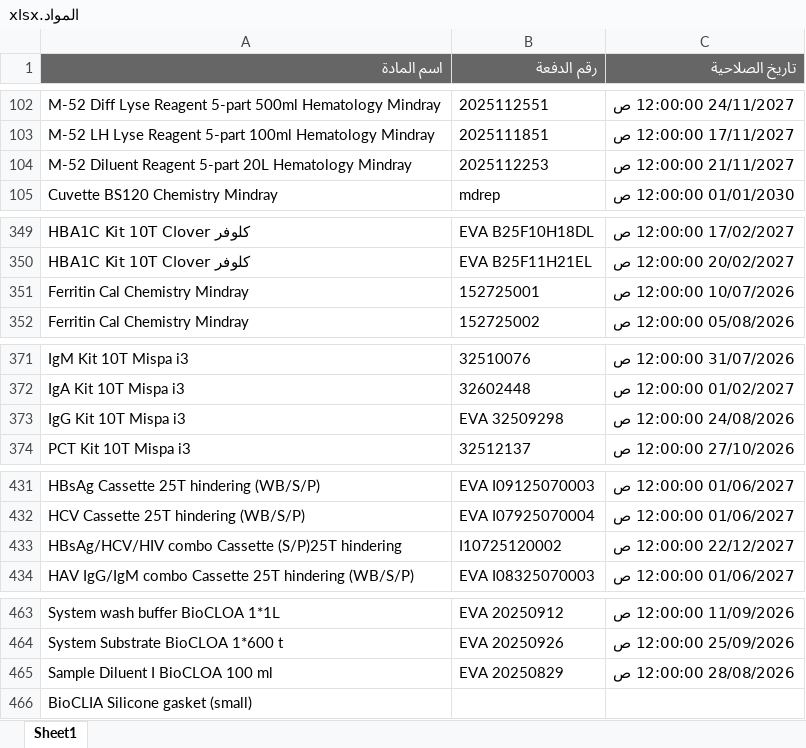
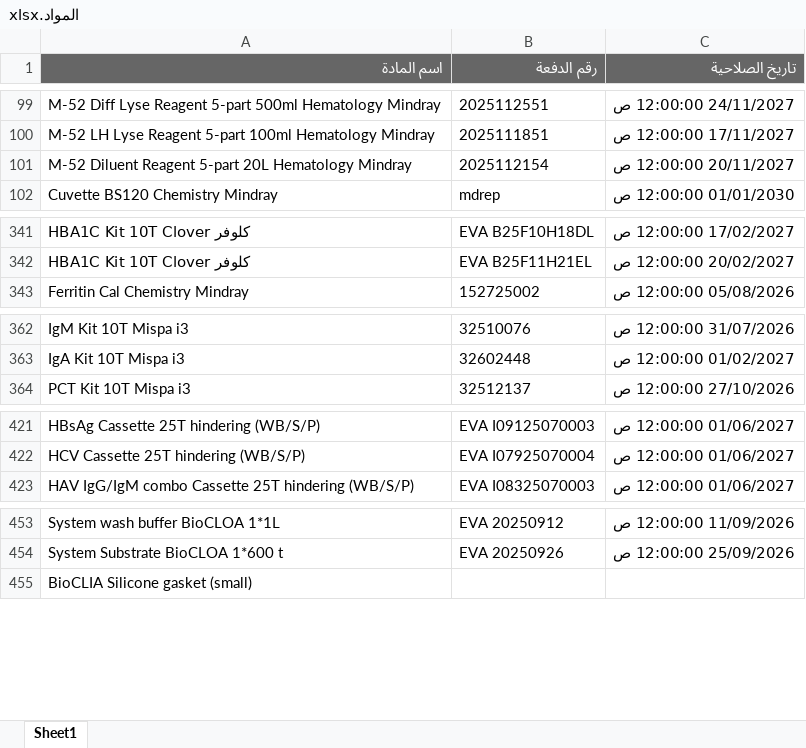
Before and after one commit to abdallawolf92/expiry-check, an Excel workbook: المواد.xlsx, sheet Sheet1, drawn as a sheet; only a part is shown, gaps mark what is left out; values as stored, in another font and other column widths than the file's, no borders; removed rows and columns are numbered as before the commit, all else as after; the diff covers the shown part only; the diff names each change by its address in the sheet, - before the commit and + after, or states it on an @@ line.

```diff
--- a/المواد.xlsx (sheet Sheet1)
+++ b/المواد.xlsx (sheet Sheet1)
-B101 (رقم الدفعة): 2025112253
+B101 (رقم الدفعة): 2025112154
-C101 (تاريخ الصلاحية): 21/11/2027 12:00:00 ص
+C101 (تاريخ الصلاحية): 20/11/2027 12:00:00 ص
-row 351: Ferritin Cal Chemistry Mindray | 152725001 | 10/07/2026 12:00:00 ص
-row 373: IgG Kit 10T Mispa i3 | EVA 32509298 | 24/08/2026 12:00:00 ص
-row 433: HBsAg/HCV/HIV combo Cassette (S/P)25T hindering | I10725120002 | 22/12/2027 12:00:00 ص
-row 465: Sample Diluent I BioCLOA 100 ml | EVA 20250829 | 28/08/2026 12:00:00 ص
```
Also changed, not shown: 4 added rows, 11 removed rows and 1 edited cell elsewhere in this sheet.
